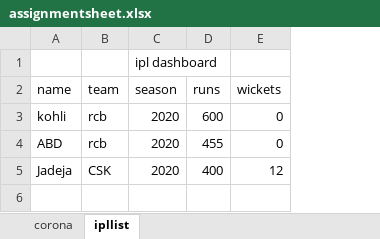
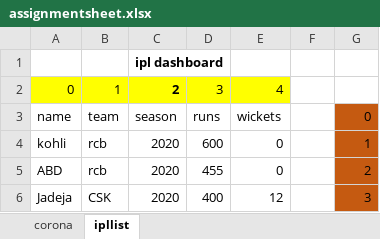
Before and after one commit to raghuprasadks/sindhi-python-aug-2021, an Excel workbook: day4/assignmentsheet.xlsx, sheet ipllist, drawn as a sheet; values as stored, in another font and other column widths than the file's, no borders; addresses are those after the commit; the diff names each change by its address in the sheet, - before the commit and + after, or states it on an @@ line.

```diff
--- a/day4/assignmentsheet.xlsx (sheet ipllist)
+++ b/day4/assignmentsheet.xlsx (sheet ipllist)
+column F, empty
+column G, rows 3-6: 0 | 1 | 2 | 3
-C1 bold: off
+C1 bold: on
+row 2: 0 | 1 | 2 | 3 | 4
```
Also changed, not shown: 4 other files.
